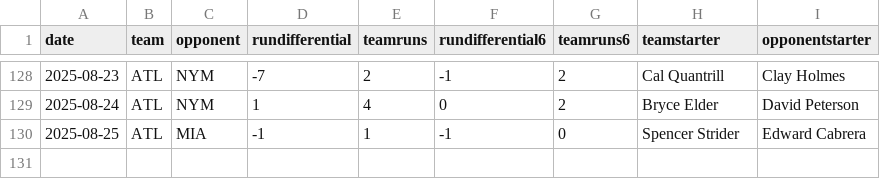
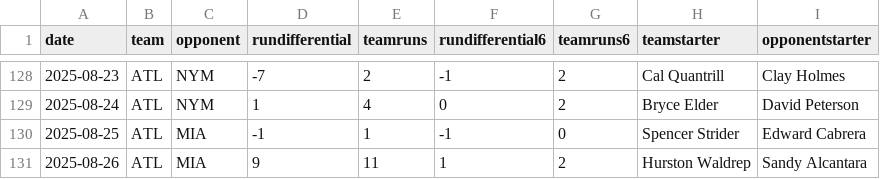
Before and after one commit to fantasy-toolz/mlb-predictions, a CSV file: data/2025/teams/ATL.csv, drawn as a sheet; only a part is shown, gaps mark what is left out.

```diff
--- a/data/2025/teams/ATL.csv
+++ b/data/2025/teams/ATL.csv
@@ -130 +130,2 @@ date,team,opponent,rundifferential,teamruns,rundifferential6,teamruns6,teamstart
 2025-08-25,ATL,MIA,-1,1,-1,0,Spencer Strider,Edward Cabrera
+2025-08-26,ATL,MIA,9,11,1,2,Hurston Waldrep,Sandy Alcantara
```
Also changed, not shown: data/2025/teams/AZ.csv, data/2025/teams/CHC.csv, 31 other files.
